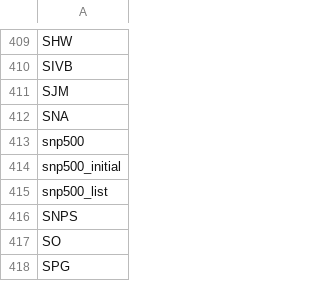
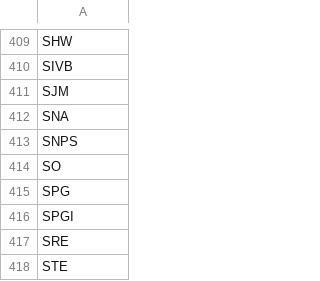
Before and after one commit to rosskata/stock, a CSV file: snp500_list.csv, drawn as a sheet; only a part is shown, gaps mark what is left out; the shorter side is filled out with more unchanged rows.

Commit message:
Removed random CSV files from the list

```diff
--- a/snp500_list.csv
+++ b/snp500_list.csv
@@ -412,5 +412,2 @@ SJM
 SNA
-snp500
-snp500_initial
-snp500_list
 SNPS
```
